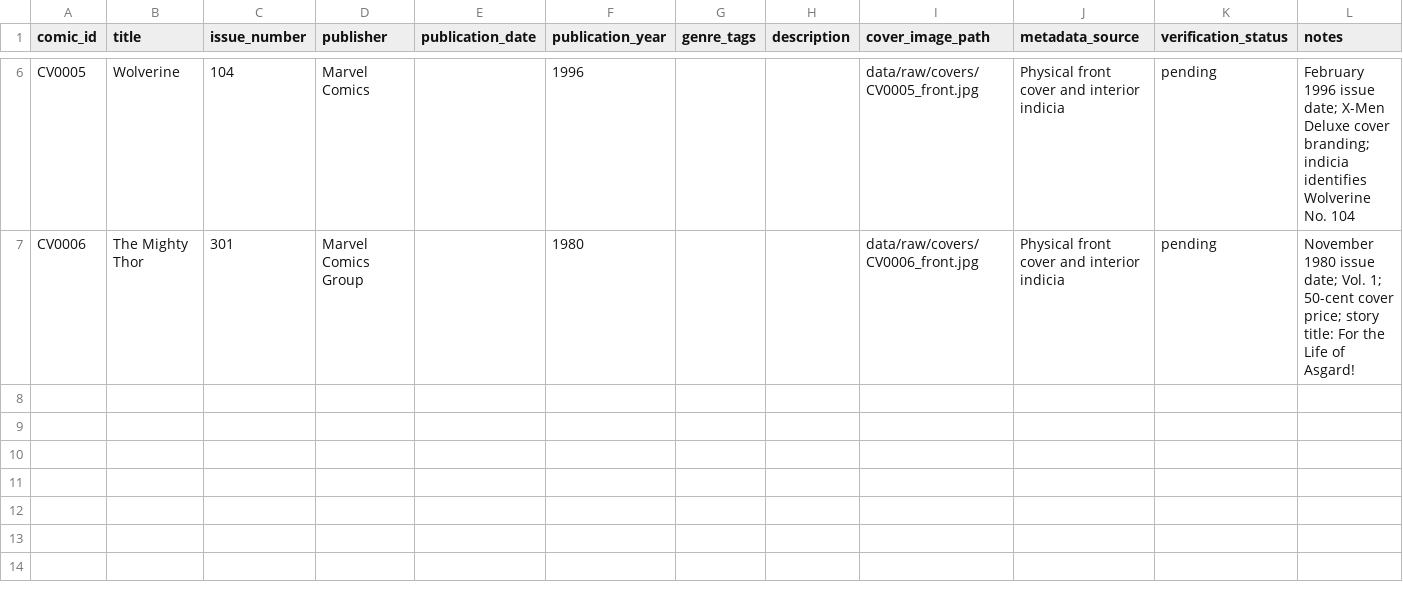
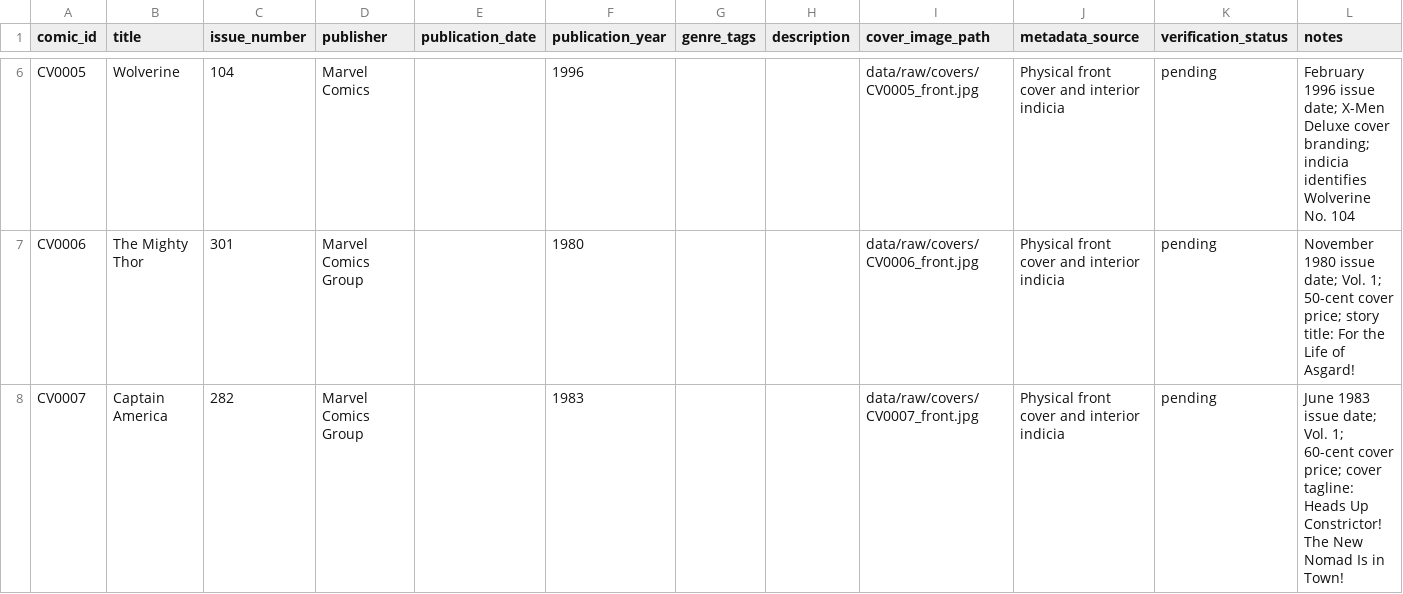
Before and after one commit to thekovakgroup/comicvision-ai, a CSV file: data/raw/metadata/comic_catalog_pilot.csv, drawn as a sheet; only a part is shown, gaps mark what is left out.

Commit message:
data: add Captain America 282 to pilot catalog

```diff
--- a/data/raw/metadata/comic_catalog_pilot.csv
+++ b/data/raw/metadata/comic_catalog_pilot.csv
@@ -7 +7,2 @@ CV0005,Wolverine,104,Marvel Comics,,1996,,,data/raw/covers/CV0005_front.jpg,Phys
 CV0006,The Mighty Thor,301,Marvel Comics Group,,1980,,,data/raw/covers/CV0006_front.jpg,Physical front cover and interior indicia,pending,November 1980 issue date; Vol. 1; 50-cent cover price; story title: For the Life of Asgard!
+CV0007,Captain America,282,Marvel Comics Group,,1983,,,data/raw/covers/CV0007_front.jpg,Physical front cover and interior indicia,pending,June 1983 issue date; Vol. 1; 60-cent cover price; cover tagline: Heads Up Constrictor! The New Nomad Is in Town!
```
